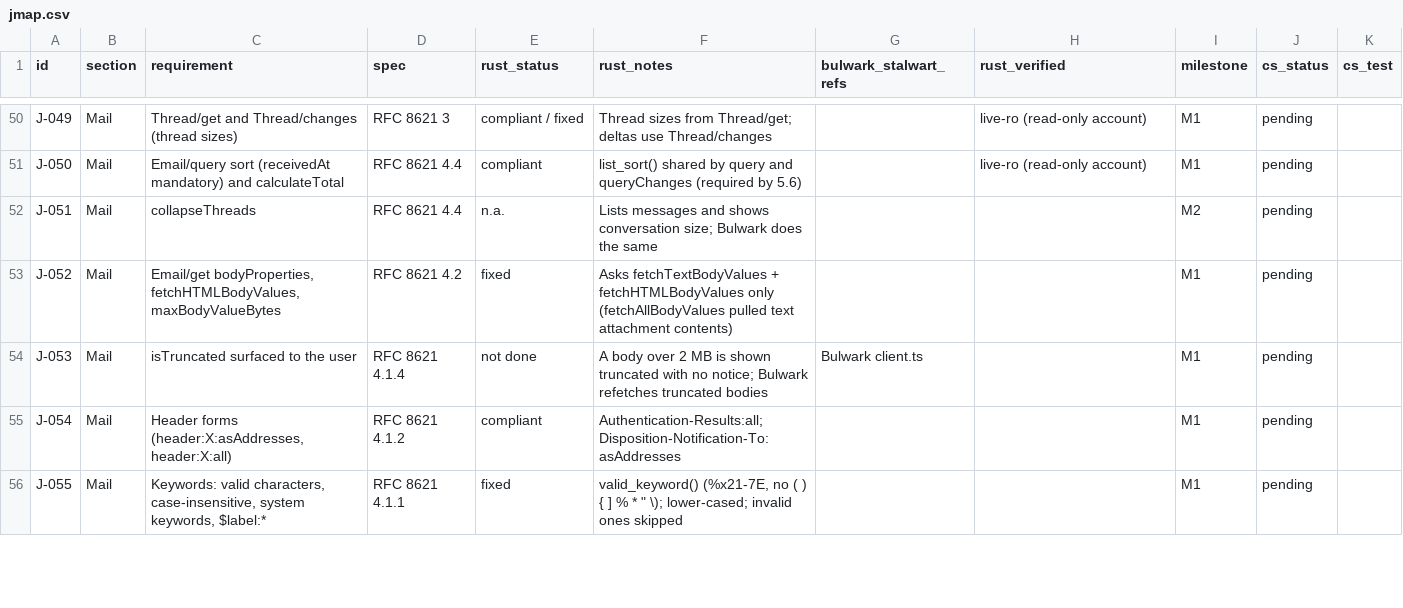
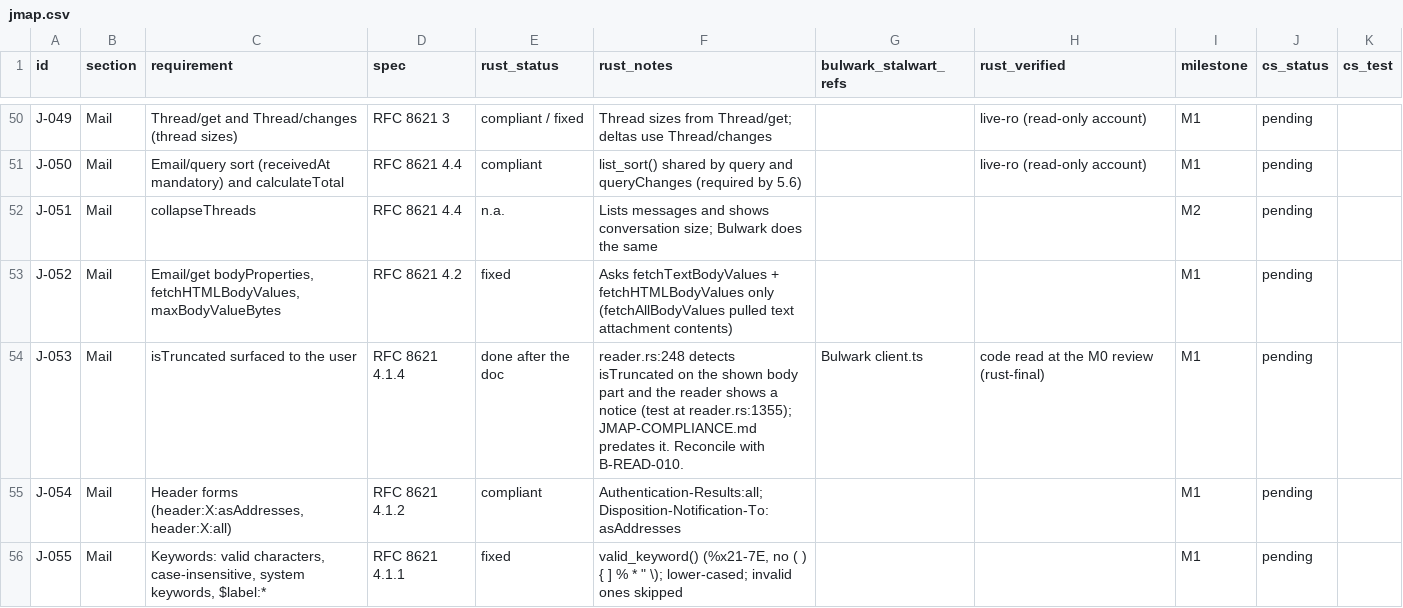
Before and after one commit to Kaan88/barbican, a CSV file: spec/jmap.csv, drawn as a sheet; only a part is shown, gaps mark what is left out; the diff covers the shown part only.

```diff
--- a/spec/jmap.csv
+++ b/spec/jmap.csv
@@ -53,3 +53,3 @@ J-051,Mail,collapseThreads,RFC 8621 4.4,n.a.,Lists messages and shows conversati
 J-052,Mail,"Email/get bodyProperties, fetchHTMLBodyValues, maxBodyValueBytes",RFC 8621 4.2,fixed,Asks fetchTextBodyValues + fetchHTMLBodyValues only (fetchAllBodyValues pulled text attachment contents),,,M1,pending,
-J-053,Mail,isTruncated surfaced to the user,RFC 8621 4.1.4,not done,A body over 2 MB is shown truncated with no notice; Bulwark refetches truncated bodies,Bulwark client.ts,,M1,pending,
+J-053,Mail,isTruncated surfaced to the user,RFC 8621 4.1.4,done after the doc,reader.rs:248 detects isTruncated on the shown body part and the reader shows a notice (test at reader.rs:1355); JMAP-COMPLIANCE.md predates it. Reconcile with B-READ-010.,Bulwark client.ts,code read at the M0 review (rust-final),M1,pending,
 J-054,Mail,"Header forms (header:X:asAddresses, header:X:all)",RFC 8621 4.1.2,compliant,Authentication-Results:all; Disposition-Notification-To:asAddresses,,,M1,pending,
```
Also changed, not shown: 12 edited cells elsewhere in this file, 16 other files.
